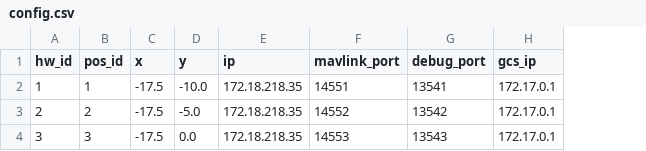
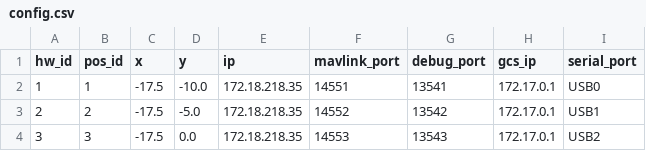
Before and after one commit to rshah49cp/SARgcs, a CSV file: gcs/config.csv, drawn as a sheet; the diff names each change by its address in the sheet, - before the commit and + after, or states it on an @@ line.

Commit message:
[FIX] Fixed config.csv serial port issue

```diff
--- a/gcs/config.csv
+++ b/gcs/config.csv
+column I (serial_port), rows 2-4: USB0 | USB1 | USB2
```
